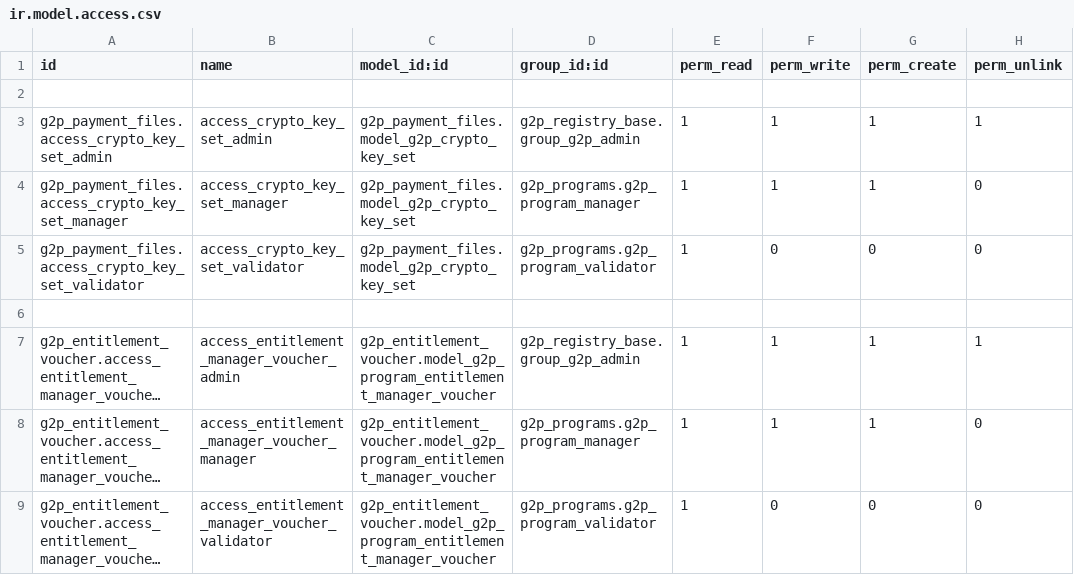
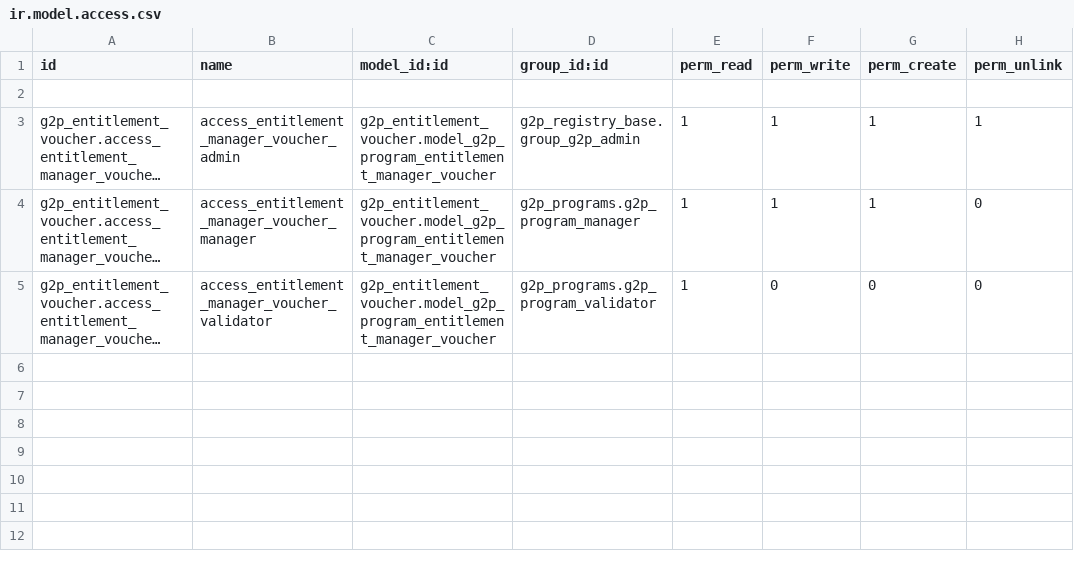
Before and after one commit to OpenG2P/openg2p-program, a CSV file: g2p_entitlement_voucher/security/ir.model.access.csv, drawn as a sheet; long unchanged cells end in …; the diff names each change by its address in the sheet, - before the commit and + after, or states it on an @@ line.

Commit message:
Crypto Keyset/Payment Files: Cherry picked commit from 15.0
Signed-off-by: Lalith Kota <kotalalith@gmail.com>

```diff
--- a/g2p_entitlement_voucher/security/ir.model.access.csv
+++ b/g2p_entitlement_voucher/security/ir.model.access.csv
-row 3: g2p_payment_files.access_crypto_key_set_admin | access_crypto_key_set_admin | g2p_payment_files.model_g2p_crypto_key_set | g2p_registry_base.group_g2p_admin | 1 | 1 | 1 | 1
-row 4: g2p_payment_files.access_crypto_key_set_manager | access_crypto_key_set_manager | g2p_payment_files.model_g2p_crypto_key_set | g2p_programs.g2p_program_manager | 1 | 1 | 1 | 0
-row 5: g2p_payment_files.access_crypto_key_set_validator | access_crypto_key_set_validator | g2p_payment_files.model_g2p_crypto_key_set | g2p_programs.g2p_program_validator | 1 | 0 | 0 | 0
-row 6: (empty)
```
Also changed, not shown: g2p_payment_files/security/ir.model.access.csv, 16 other files.
